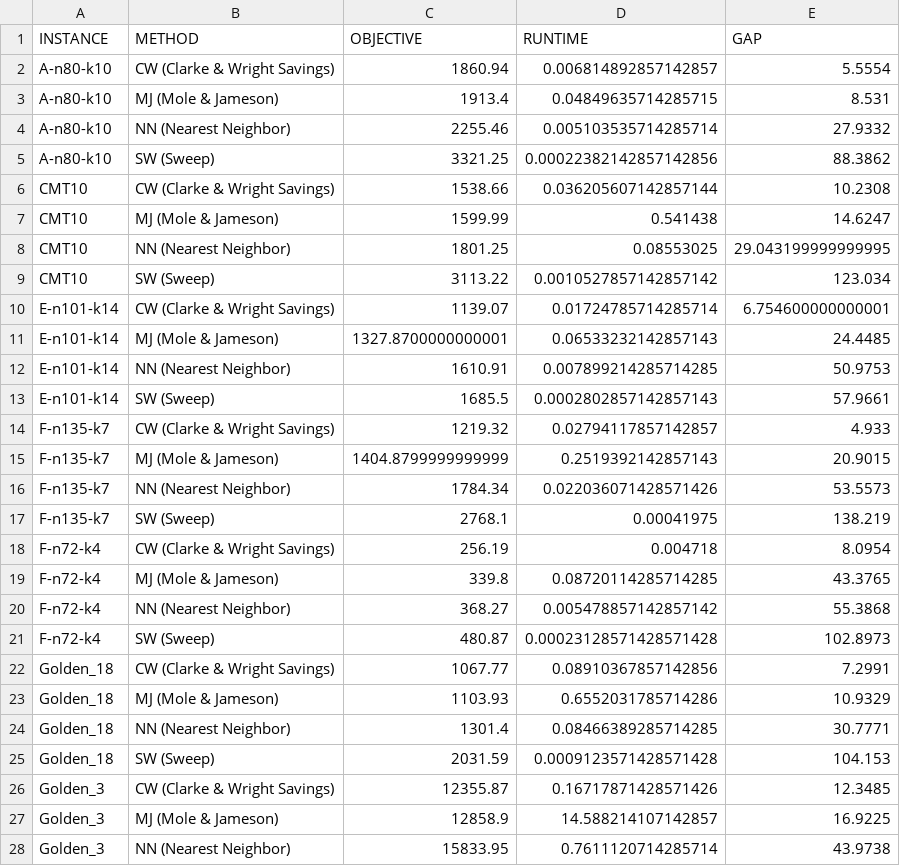
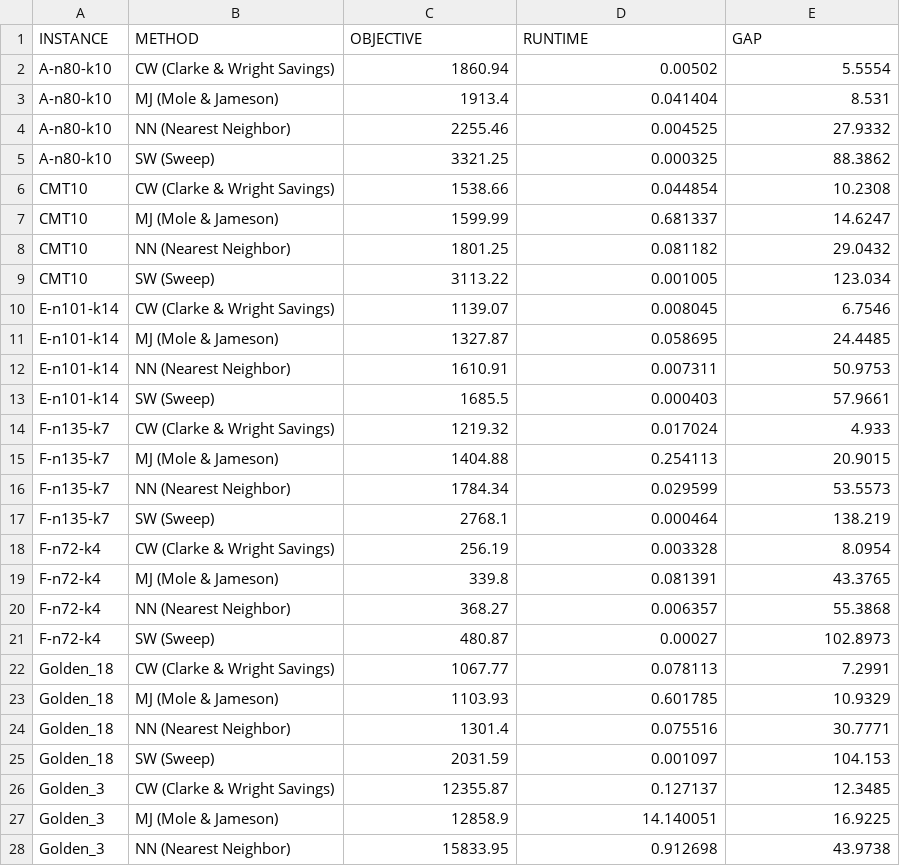
Before and after one commit to LuisFernandoAlmeidaNunes/Heuristicas-CVRP, a CSV file: resultados/tabela_comparativa_media.csv, drawn as a sheet; only a part is shown; the diff covers the shown part only.

```diff
--- a/resultados/tabela_comparativa_media.csv
+++ b/resultados/tabela_comparativa_media.csv
@@ -1,28 +1,28 @@
 INSTANCE,METHOD,OBJECTIVE,RUNTIME,GAP
-A-n80-k10,CW (Clarke & Wright Savings),1860.94,0.006814892857142857,5.5554
-A-n80-k10,MJ (Mole & Jameson),1913.4,0.04849635714285715,8.531
-A-n80-k10,NN (Nearest Neighbor),2255.46,0.005103535714285714,27.9332
-A-n80-k10,SW (Sweep),3321.25,0.00022382142857142856,88.3862
-CMT10,CW (Clarke & Wright Savings),1538.66,0.036205607142857144,10.2308
-CMT10,MJ (Mole & Jameson),1599.99,0.541438,14.6247
-CMT10,NN (Nearest Neighbor),1801.25,0.08553025,29.043199999999995
-CMT10,SW (Sweep),3113.22,0.0010527857142857142,123.034
-E-n101-k14,CW (Clarke & Wright Savings),1139.07,0.01724785714285714,6.754600000000001
-E-n101-k14,MJ (Mole & Jameson),1327.8700000000001,0.06533232142857143,24.4485
-E-n101-k14,NN (Nearest Neighbor),1610.91,0.007899214285714285,50.9753
-E-n101-k14,SW (Sweep),1685.5,0.0002802857142857143,57.9661
-F-n135-k7,CW (Clarke & Wright Savings),1219.32,0.02794117857142857,4.933
-F-n135-k7,MJ (Mole & Jameson),1404.8799999999999,0.2519392142857143,20.9015
-F-n135-k7,NN (Nearest Neighbor),1784.34,0.022036071428571426,53.5573
-F-n135-k7,SW (Sweep),2768.1,0.00041975,138.219
-F-n72-k4,CW (Clarke & Wright Savings),256.19,0.004718,8.0954
-F-n72-k4,MJ (Mole & Jameson),339.8,0.08720114285714285,43.3765
-F-n72-k4,NN (Nearest Neighbor),368.27,0.005478857142857142,55.3868
-F-n72-k4,SW (Sweep),480.87,0.00023128571428571428,102.8973
-Golden_18,CW (Clarke & Wright Savings),1067.77,0.08910367857142856,7.2991
-Golden_18,MJ (Mole & Jameson),1103.93,0.6552031785714286,10.9329
-Golden_18,NN (Nearest Neighbor),1301.4,0.08466389285714285,30.7771
-Golden_18,SW (Sweep),2031.59,0.0009123571428571428,104.153
-Golden_3,CW (Clarke & Wright Savings),12355.87,0.16717871428571426,12.3485
-Golden_3,MJ (Mole & Jameson),12858.9,14.588214107142857,16.9225
-Golden_3,NN (Nearest Neighbor),15833.95,0.7611120714285714,43.9738
+A-n80-k10,CW (Clarke & Wright Savings),1860.94,0.00502,5.5554
+A-n80-k10,MJ (Mole & Jameson),1913.4,0.041404,8.531
+A-n80-k10,NN (Nearest Neighbor),2255.46,0.004525,27.9332
+A-n80-k10,SW (Sweep),3321.25,0.000325,88.3862
+CMT10,CW (Clarke & Wright Savings),1538.66,0.044854,10.2308
+CMT10,MJ (Mole & Jameson),1599.99,0.681337,14.6247
+CMT10,NN (Nearest Neighbor),1801.25,0.081182,29.0432
+CMT10,SW (Sweep),3113.22,0.001005,123.034
+E-n101-k14,CW (Clarke & Wright Savings),1139.07,0.008045,6.7546
+E-n101-k14,MJ (Mole & Jameson),1327.87,0.058695,24.4485
+E-n101-k14,NN (Nearest Neighbor),1610.91,0.007311,50.9753
+E-n101-k14,SW (Sweep),1685.5,0.000403,57.9661
+F-n135-k7,CW (Clarke & Wright Savings),1219.32,0.017024,4.933
+F-n135-k7,MJ (Mole & Jameson),1404.88,0.254113,20.9015
+F-n135-k7,NN (Nearest Neighbor),1784.34,0.029599,53.5573
+F-n135-k7,SW (Sweep),2768.1,0.000464,138.219
+F-n72-k4,CW (Clarke & Wright Savings),256.19,0.003328,8.0954
+F-n72-k4,MJ (Mole & Jameson),339.8,0.081391,43.3765
+F-n72-k4,NN (Nearest Neighbor),368.27,0.006357,55.3868
+F-n72-k4,SW (Sweep),480.87,0.00027,102.8973
+Golden_18,CW (Clarke & Wright Savings),1067.77,0.078113,7.2991
+Golden_18,MJ (Mole & Jameson),1103.93,0.601785,10.9329
+Golden_18,NN (Nearest Neighbor),1301.4,0.075516,30.7771
+Golden_18,SW (Sweep),2031.59,0.001097,104.153
+Golden_3,CW (Clarke & Wright Savings),12355.87,0.127137,12.3485
+Golden_3,MJ (Mole & Jameson),12858.9,14.140051,16.9225
+Golden_3,NN (Nearest Neighbor),15833.95,0.912698,43.9738
```
Also changed, not shown: 39 edited cells elsewhere in this file, 10 other files.
